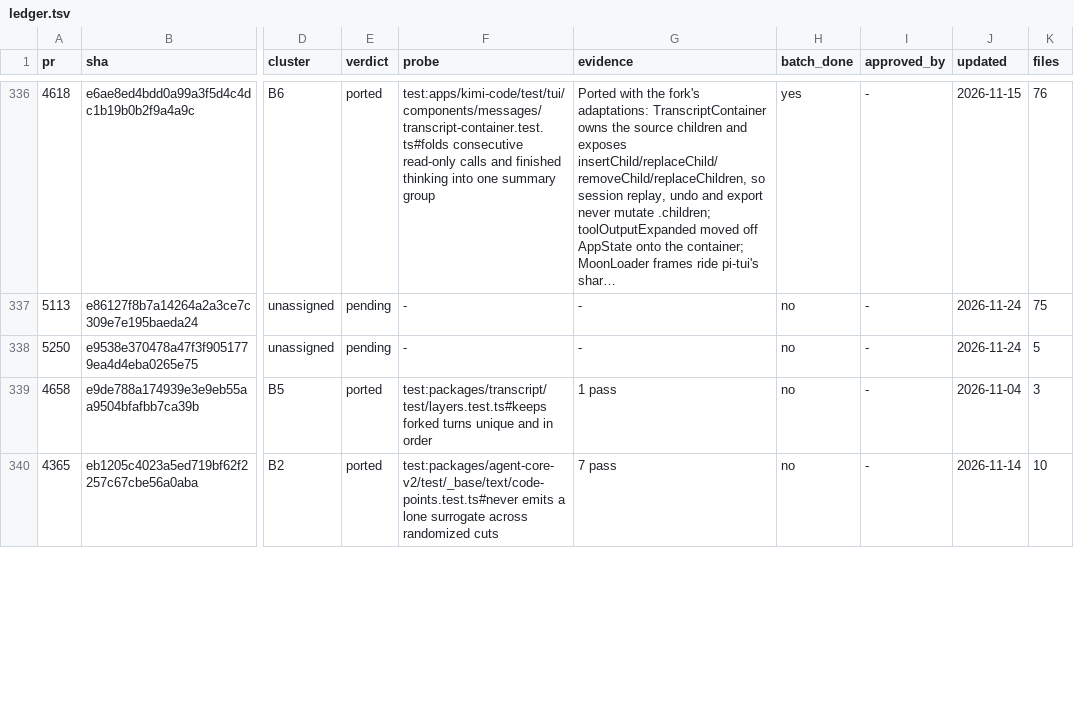
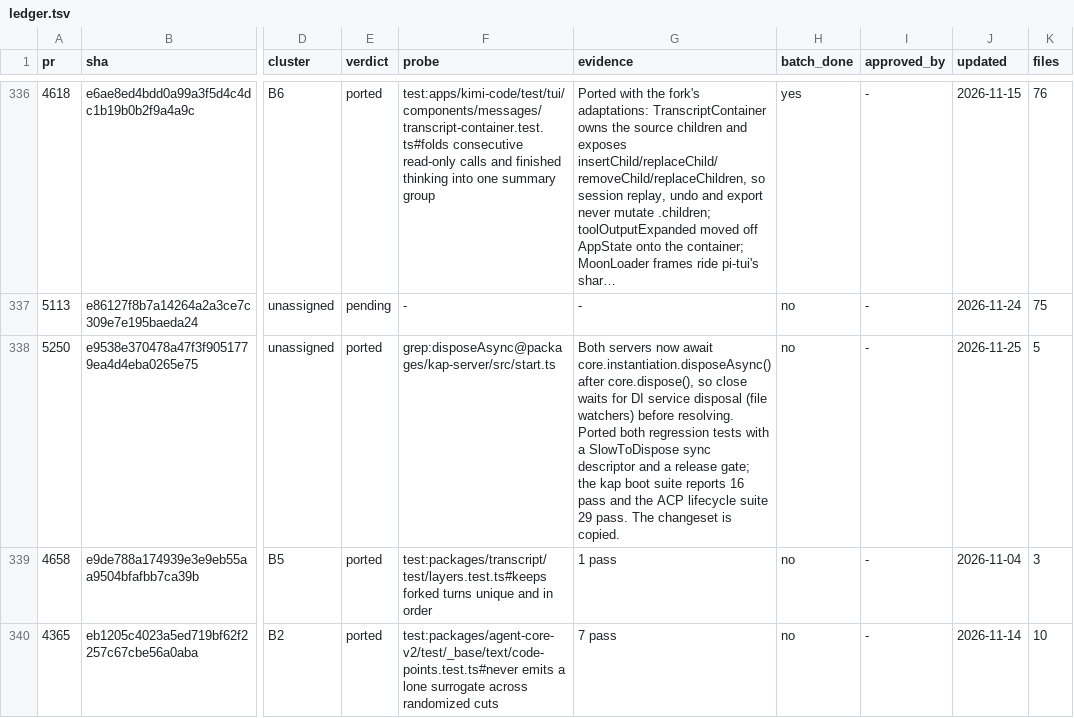
Before and after one commit to 7723qqq/kimi-code, a TSV file: .upstream/ledger.tsv, drawn as a sheet; only a part is shown, gaps mark what is left out; long unchanged cells end in …; the diff names each change by its address in the sheet, - before the commit and + after, or states it on an @@ line.

Commit message:
fix: wait for engine disposal before server close resolves
Both the kap-server and ACP server now await core.instantiation.disposeAsync()
after core.dispose(), so file watchers and other DI services finish closing
before shutdown resolves (#5250). Both regression tests register a
SlowToDispose service behind a release gate and assert close waits for it;
the changeset is copied.

```diff
--- a/.upstream/ledger.tsv
+++ b/.upstream/ledger.tsv
-E338 (verdict): pending
+E338 (verdict): ported
-F338 (probe): -
+F338 (probe): grep:disposeAsync@packages/kap-server/src/start.ts
-G338 (evidence): -
+G338 (evidence): Both servers now await core.instantiation.disposeAsync() after core.dispose(), so close waits for DI service disposal (file watchers) before resolving. Ported both regression tests with a SlowToDispose sync descriptor and a release gate; the kap boot suite reports 16 pass and the ACP lifecycle suite 29 pass. The changeset is copied.
-J338 (updated): 2026-11-24
+J338 (updated): 2026-11-25
```
Also changed, not shown: 5 other files.
